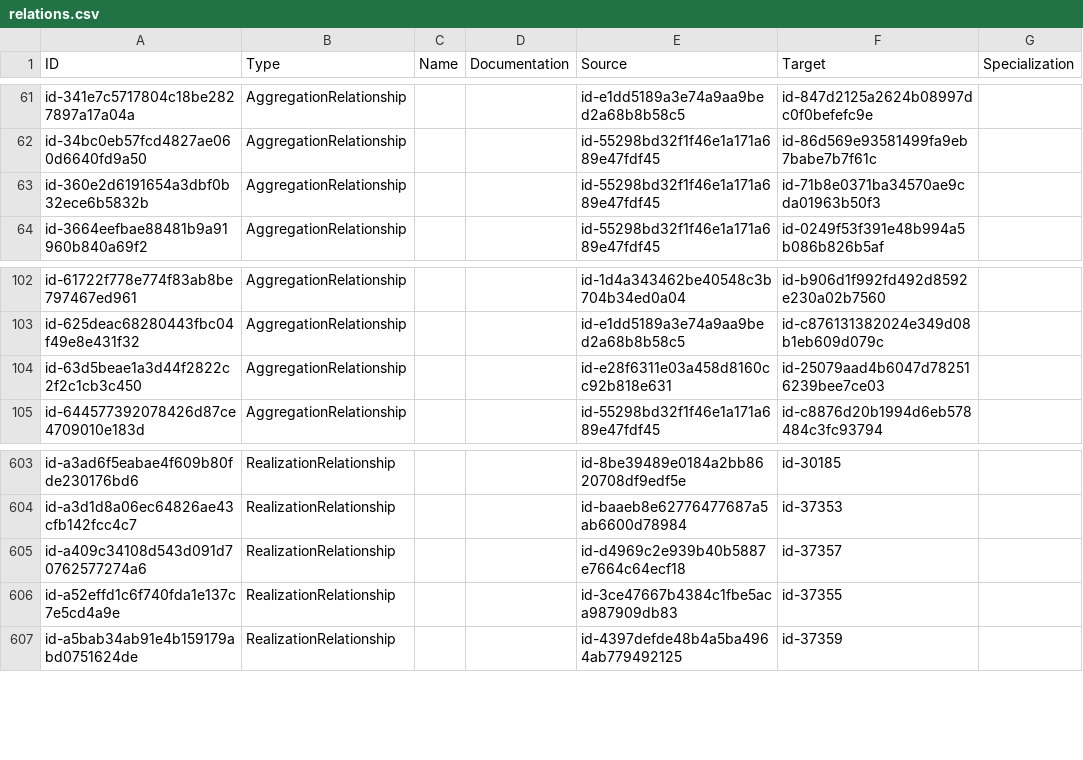
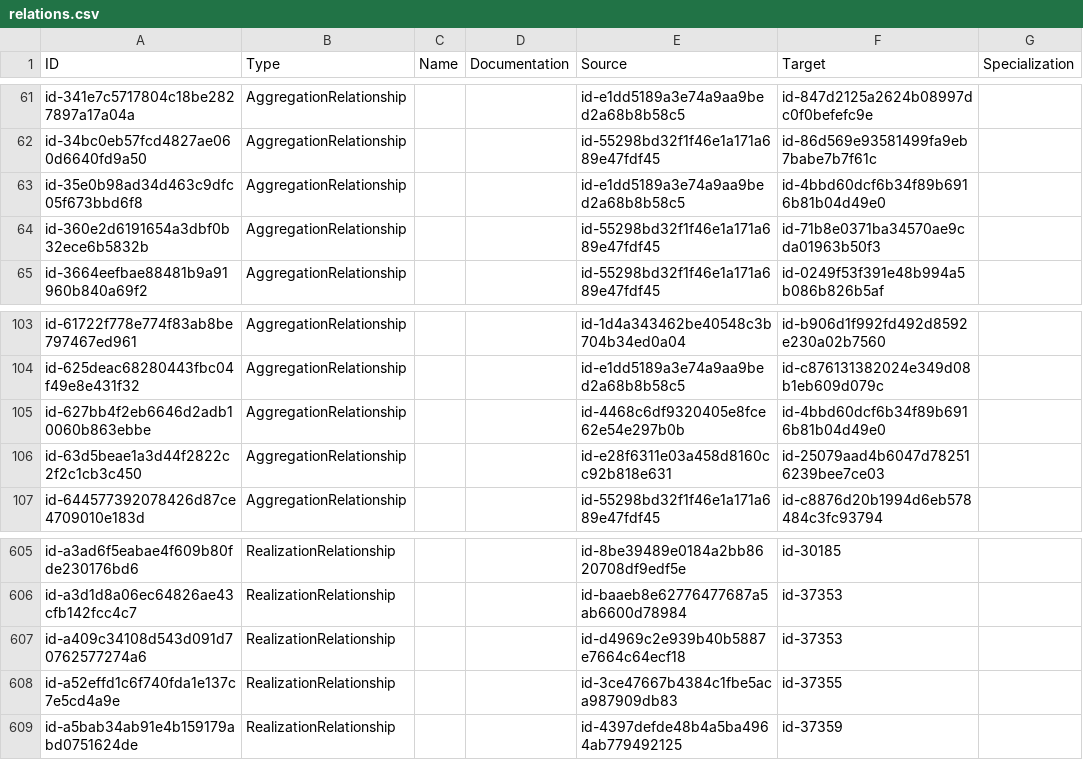
Before and after one commit to ICTU/NORA-Werkgroep-APs, a CSV file: csv/relations.csv, drawn as a sheet; only a part is shown, gaps mark what is left out.

```diff
--- a/csv/relations.csv
+++ b/csv/relations.csv
@@ -62,2 +62,3 @@
 "id-34bc0eb57fcd4827ae060d6640fd9a50";"AggregationRelationship";"";"";"id-55298bd32f1f46e1a171a689e47fdf45";"id-86d569e93581499fa9eb7babe7b7f61c";""
+"id-35e0b98ad34d463c9dfc05f673bbd6f8";"AggregationRelationship";"";"";"id-e1dd5189a3e74a9aa9bed2a68b8b58c5";"id-4bbd60dcf6b34f89b6916b81b04d49e0";""
 "id-360e2d6191654a3dbf0b32ece6b5832b";"AggregationRelationship";"";"";"id-55298bd32f1f46e1a171a689e47fdf45";"id-71b8e0371ba34570ae9cda01963b50f3";""
@@ -103,2 +104,3 @@
 "id-625deac68280443fbc04f49e8e431f32";"AggregationRelationship";"";"";"id-e1dd5189a3e74a9aa9bed2a68b8b58c5";"id-c876131382024e349d08b1eb609d079c";""
+"id-627bb4f2eb6646d2adb10060b863ebbe";"AggregationRelationship";"";"";"id-4468c6df9320405e8fce62e54e297b0b";"id-4bbd60dcf6b34f89b6916b81b04d49e0";""
 "id-63d5beae1a3d44f2822c2f2c1cb3c450";"AggregationRelationship";"";"";"id-e28f6311e03a458d8160cc92b818e631";"id-25079aad4b6047d782516239bee7ce03";""
@@ -604,3 +606,3 @@
 "id-a3d1d8a06ec64826ae43cfb142fcc4c7";"RealizationRelationship";"";"";"id-baaeb8e62776477687a5ab6600d78984";"id-37353";""
-"id-a409c34108d543d091d70762577274a6";"RealizationRelationship";"";"";"id-d4969c2e939b40b5887e7664c64ecf18";"id-37357";""
+"id-a409c34108d543d091d70762577274a6";"RealizationRelationship";"";"";"id-d4969c2e939b40b5887e7664c64ecf18";"id-37353";""
 "id-a52effd1c6f740fda1e137c7e5cd4a9e";"RealizationRelationship";"";"";"id-3ce47667b4384c1fbe5aca987909db83";"id-37355";""
```
Also changed, not shown: csv/elements.csv.
